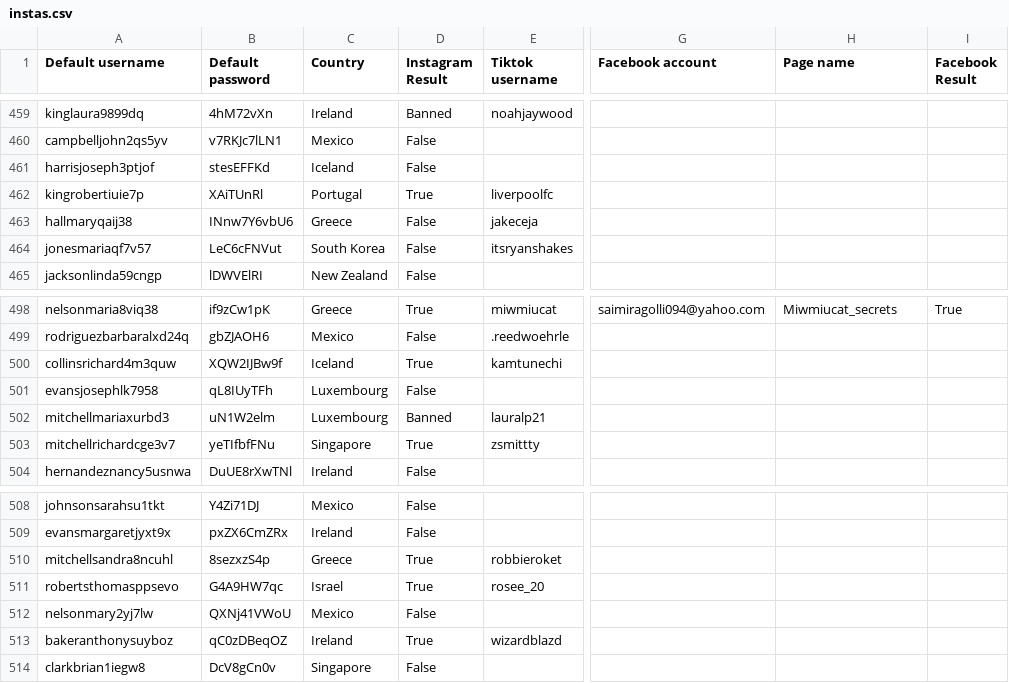
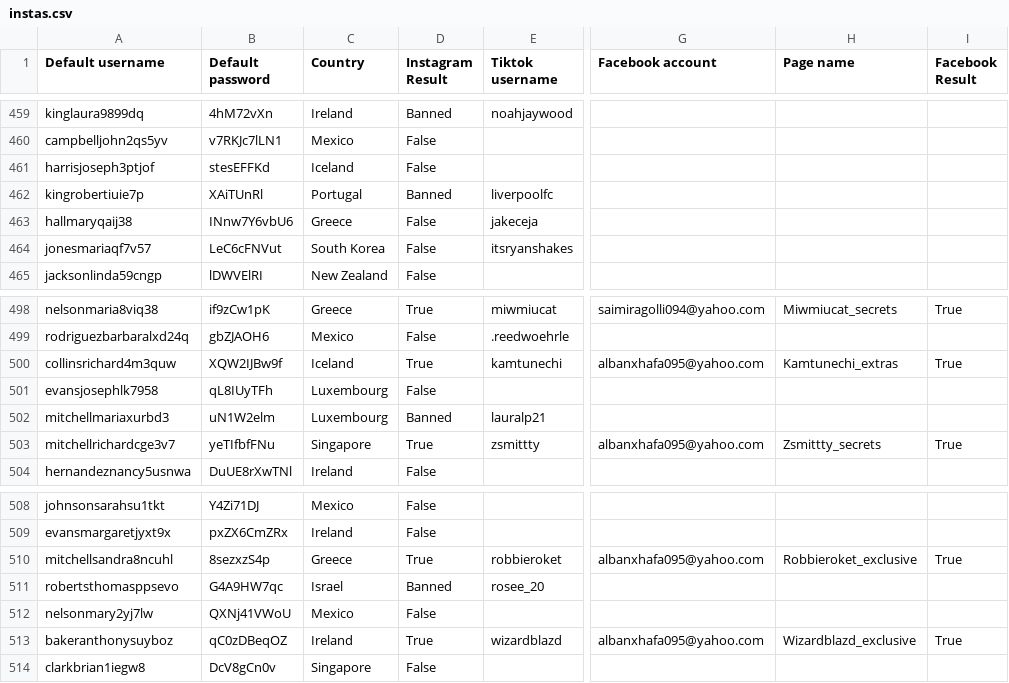
Before and after one commit to sammiphone6/Content_Arbitrage, a CSV file: account_adding/data/instas.csv, drawn as a sheet; only a part is shown, gaps mark what is left out; the diff names each change by its address in the sheet, - before the commit and + after, or states it on an @@ line.

```diff
--- a/account_adding/data/instas.csv
+++ b/account_adding/data/instas.csv
-D462 (Instagram Result): True
+D462 (Instagram Result): Banned
-G500 (Facebook account): (empty)
+G500 (Facebook account): albanxhafa095@yahoo.com
-H500 (Page name): (empty)
+H500 (Page name): Kamtunechi_extras
-I500 (Facebook Result): (empty)
+I500 (Facebook Result): True
-G503 (Facebook account): (empty)
+G503 (Facebook account): albanxhafa095@yahoo.com
-H503 (Page name): (empty)
+H503 (Page name): Zsmittty_secrets
-I503 (Facebook Result): (empty)
+I503 (Facebook Result): True
-G510 (Facebook account): (empty)
+G510 (Facebook account): albanxhafa095@yahoo.com
-H510 (Page name): (empty)
+H510 (Page name): Robbieroket_exclusive
-I510 (Facebook Result): (empty)
+I510 (Facebook Result): True
-D511 (Instagram Result): True
+D511 (Instagram Result): Banned
-G513 (Facebook account): (empty)
+G513 (Facebook account): albanxhafa095@yahoo.com
-H513 (Page name): (empty)
+H513 (Page name): Wizardblazd_exclusive
-I513 (Facebook Result): (empty)
+I513 (Facebook Result): True
```
Also changed, not shown: account_adding/data/fbs.csv, account_posting/data/account_data_indiv.csv, 6 other files.
